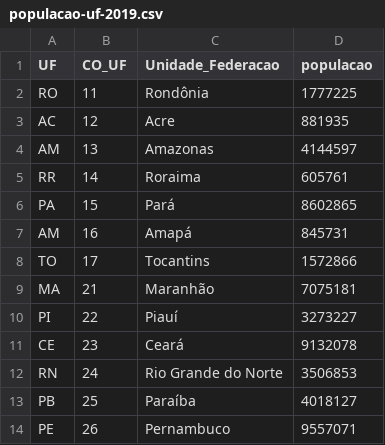
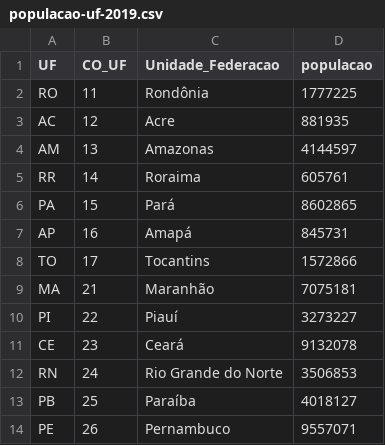
Before and after one commit to avellar1975/DataScience, a CSV file: dados/populacao-uf-2019.csv, drawn as a sheet; only a part is shown.

Commit message:
Update populacao-uf-2019.csv

```diff
--- a/dados/populacao-uf-2019.csv
+++ b/dados/populacao-uf-2019.csv
@@ -6,3 +6,3 @@
 "PA";"15";"Pará";"8602865"
-"AM";"16";"Amapá";"845731"
+"AP";"16";"Amapá";"845731"
 "TO";"17";"Tocantins";"1572866"
```
